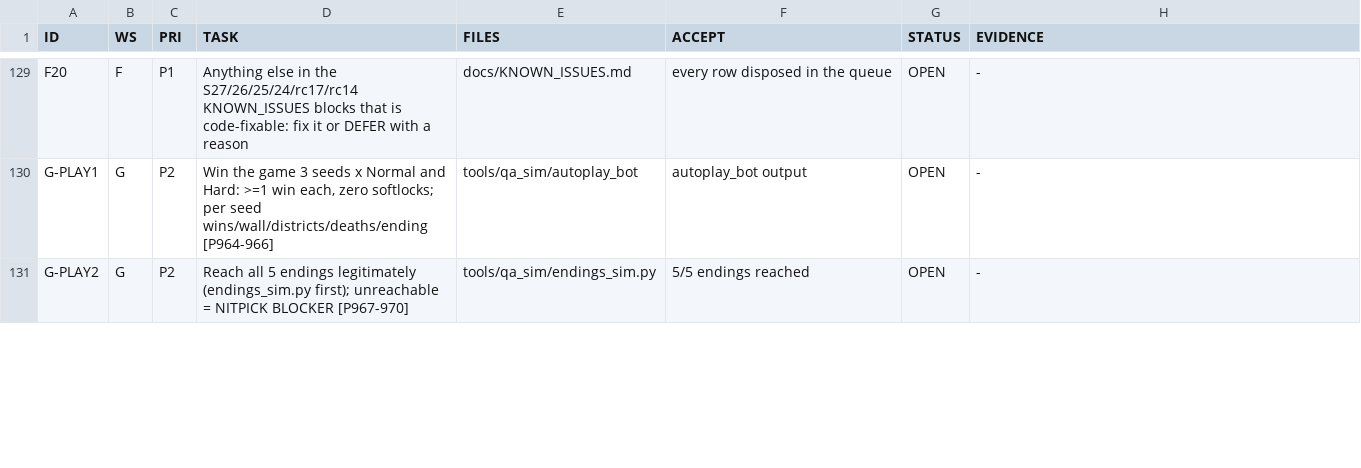
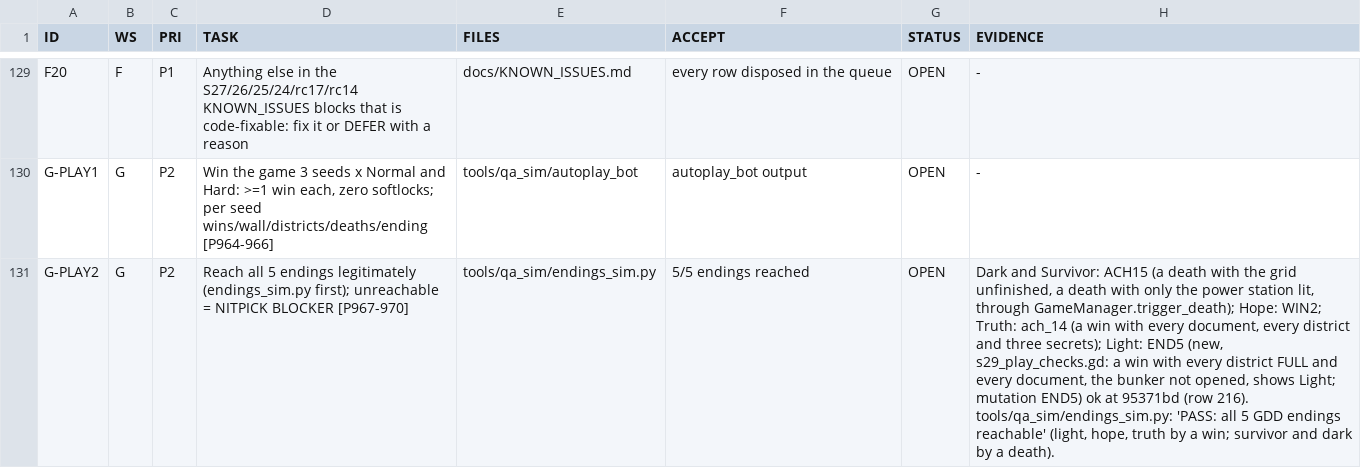
Before and after one commit to maxxxxx55555/igra, a TSV file: .qa_logs/WORKQUEUE.tsv, drawn as a sheet; only a part is shown, gaps mark what is left out; the diff covers the shown part only; the diff names each change by its address in the sheet, - before the commit and + after, or states it on an @@ line.

```diff
--- a/.qa_logs/WORKQUEUE.tsv
+++ b/.qa_logs/WORKQUEUE.tsv
-H131 (EVIDENCE): -
+H131 (EVIDENCE): Dark and Survivor: ACH15 (a death with the grid unfinished, a death with only the power station lit, through GameManager.trigger_death); Hope: WIN2; Truth: ach_14 (a win with every document, every district and three secrets); Light: END5 (new, s29_play_checks.gd: a win with every district FULL and every document, the bunker not opened, shows Light; mutation END5) ok at 95371bd (row 216). tools/qa_sim/endings_sim.py: 'PASS: all 5 GDD endings reachable' (light, hope, truth by a win; survivor and dark by a death).
```
Also changed, not shown: 2 edited cells elsewhere in this file, docs/artifacts/rc16/launch_ledger.tsv, 3 other files.
